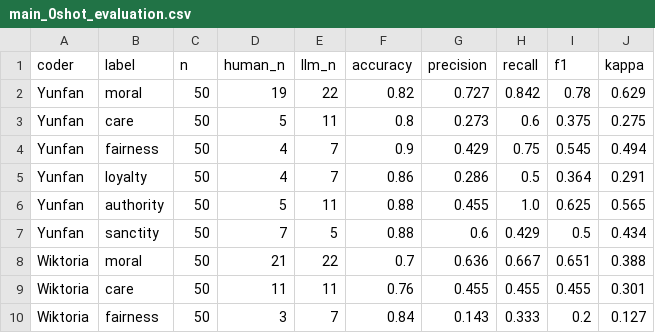
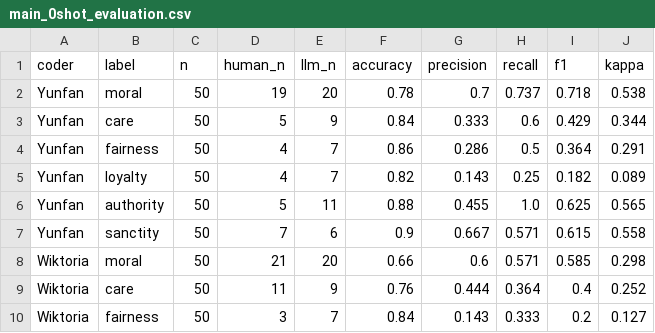
Before and after one commit to supertrashpanda/llm-moral-foundation, a CSV file: runs/gpt-6-luna/main_0shot_evaluation.csv, drawn as a sheet; only a part is shown; the diff covers the shown part only.

```diff
--- a/runs/gpt-6-luna/main_0shot_evaluation.csv
+++ b/runs/gpt-6-luna/main_0shot_evaluation.csv
@@ -1,10 +1,10 @@
 coder,label,n,human_n,llm_n,accuracy,precision,recall,f1,kappa
-Yunfan,moral,50,19,22,0.82,0.727,0.842,0.78,0.629
-Yunfan,care,50,5,11,0.8,0.273,0.6,0.375,0.275
-Yunfan,fairness,50,4,7,0.9,0.429,0.75,0.545,0.494
-Yunfan,loyalty,50,4,7,0.86,0.286,0.5,0.364,0.291
+Yunfan,moral,50,19,20,0.78,0.7,0.737,0.718,0.538
+Yunfan,care,50,5,9,0.84,0.333,0.6,0.429,0.344
+Yunfan,fairness,50,4,7,0.86,0.286,0.5,0.364,0.291
+Yunfan,loyalty,50,4,7,0.82,0.143,0.25,0.182,0.089
 Yunfan,authority,50,5,11,0.88,0.455,1.0,0.625,0.565
-Yunfan,sanctity,50,7,5,0.88,0.6,0.429,0.5,0.434
-Wiktoria,moral,50,21,22,0.7,0.636,0.667,0.651,0.388
-Wiktoria,care,50,11,11,0.76,0.455,0.455,0.455,0.301
+Yunfan,sanctity,50,7,6,0.9,0.667,0.571,0.615,0.558
+Wiktoria,moral,50,21,20,0.66,0.6,0.571,0.585,0.298
+Wiktoria,care,50,11,9,0.76,0.444,0.364,0.4,0.252
 Wiktoria,fairness,50,3,7,0.84,0.143,0.333,0.2,0.127
```
Also changed, not shown: 53 edited cells elsewhere in this file, runs/gpt-6-luna/main_0shot_validation.csv, 40 other files.
